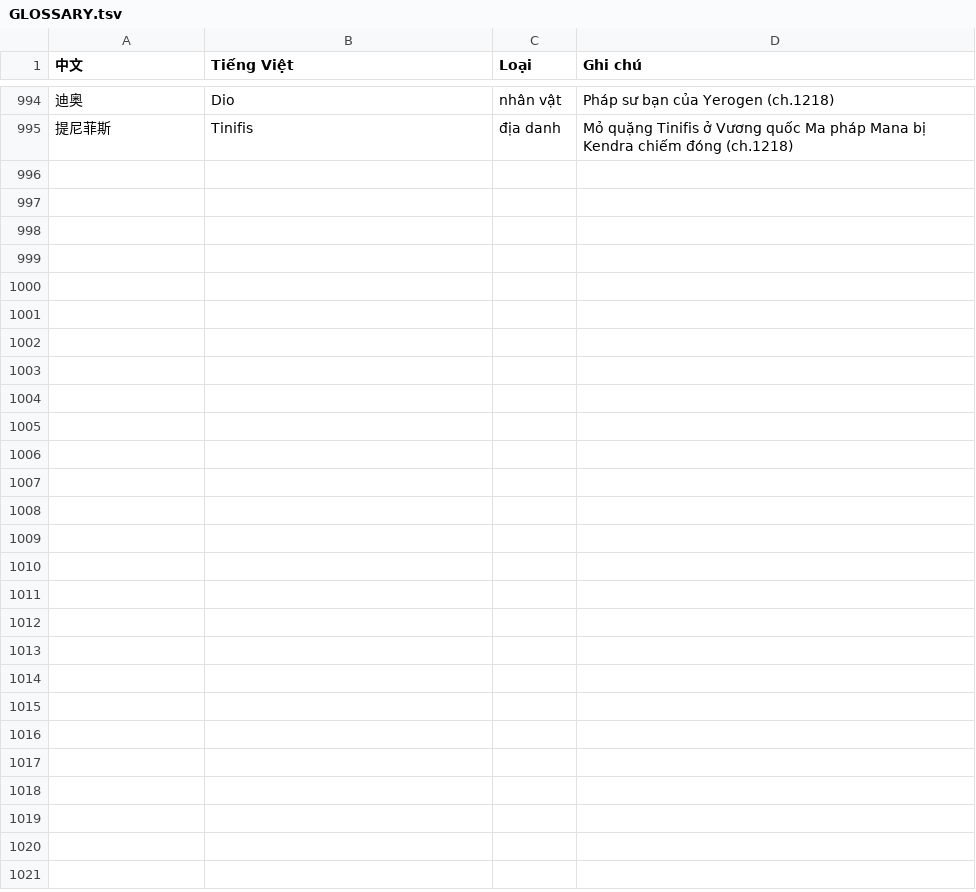
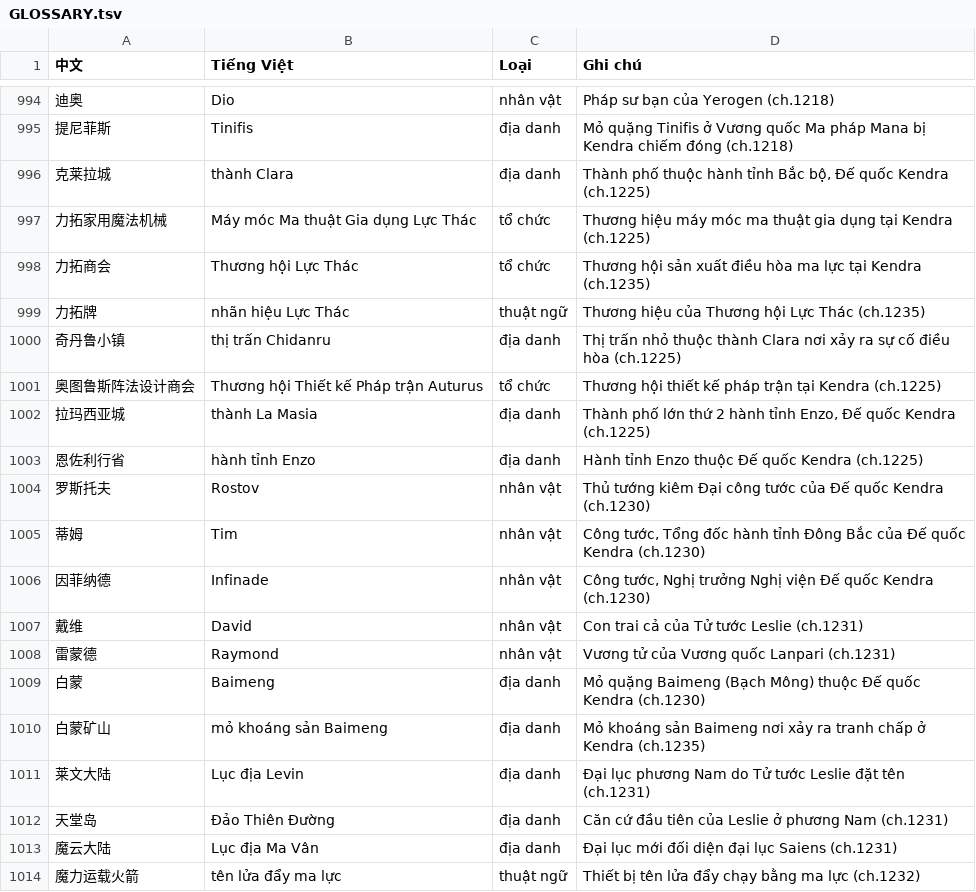
Before and after one commit to phuythanh/truyen-ma-phap-cong-nghiep, a TSV file: memo/GLOSSARY.tsv, drawn as a sheet; only a part is shown, gaps mark what is left out; the diff covers the shown part only; the diff names each change by its address in the sheet, - before the commit and + after, or states it on an @@ line.

```diff
--- a/memo/GLOSSARY.tsv
+++ b/memo/GLOSSARY.tsv
+row 996: 克莱拉城 | thành Clara | địa danh | Thành phố thuộc hành tỉnh Bắc bộ, Đế quốc Kendra (ch.1225)
+row 997: 力拓家用魔法机械 | Máy móc Ma thuật Gia dụng Lực Thác | tổ chức | Thương hiệu máy móc ma thuật gia dụng tại Kendra (ch.1225)
+row 998: 力拓商会 | Thương hội Lực Thác | tổ chức | Thương hội sản xuất điều hòa ma lực tại Kendra (ch.1235)
+row 999: 力拓牌 | nhãn hiệu Lực Thác | thuật ngữ | Thương hiệu của Thương hội Lực Thác (ch.1235)
+row 1000: 奇丹鲁小镇 | thị trấn Chidanru | địa danh | Thị trấn nhỏ thuộc thành Clara nơi xảy ra sự cố điều hòa (ch.1225)
+row 1001: 奥图鲁斯阵法设计商会 | Thương hội Thiết kế Pháp trận Auturus | tổ chức | Thương hội thiết kế pháp trận tại Kendra (ch.1225)
+row 1002: 拉玛西亚城 | thành La Masia | địa danh | Thành phố lớn thứ 2 hành tỉnh Enzo, Đế quốc Kendra (ch.1225)
+row 1003: 恩佐利行省 | hành tỉnh Enzo | địa danh | Hành tỉnh Enzo thuộc Đế quốc Kendra (ch.1225)
+row 1004: 罗斯托夫 | Rostov | nhân vật | Thủ tướng kiêm Đại công tước của Đế quốc Kendra (ch.1230)
+row 1005: 蒂姆 | Tim | nhân vật | Công tước, Tổng đốc hành tỉnh Đông Bắc của Đế quốc Kendra (ch.1230)
+row 1006: 因菲纳德 | Infinade | nhân vật | Công tước, Nghị trưởng Nghị viện Đế quốc Kendra (ch.1230)
+row 1007: 戴维 | David | nhân vật | Con trai cả của Tử tước Leslie (ch.1231)
+row 1008: 雷蒙德 | Raymond | nhân vật | Vương tử của Vương quốc Lanpari (ch.1231)
+row 1009: 白蒙 | Baimeng | địa danh | Mỏ quặng Baimeng (Bạch Mông) thuộc Đế quốc Kendra (ch.1230)
+row 1010: 白蒙矿山 | mỏ khoáng sản Baimeng | địa danh | Mỏ khoáng sản Baimeng nơi xảy ra tranh chấp ở Kendra (ch.1235)
+row 1011: 莱文大陆 | Lục địa Levin | địa danh | Đại lục phương Nam do Tử tước Leslie đặt tên (ch.1231)
+row 1012: 天堂岛 | Đảo Thiên Đường | địa danh | Căn cứ đầu tiên của Leslie ở phương Nam (ch.1231)
+row 1013: 魔云大陆 | Lục địa Ma Vân | địa danh | Đại lục mới đối diện đại lục Saiens (ch.1231)
+row 1014: 魔力运载火箭 | tên lửa đẩy ma lực | thuật ngữ | Thiết bị tên lửa đẩy chạy bằng ma lực (ch.1232)
```
Also changed, not shown: 13 added rows elsewhere in this file, scratchpad/qa_output.csv, 31 other files.
